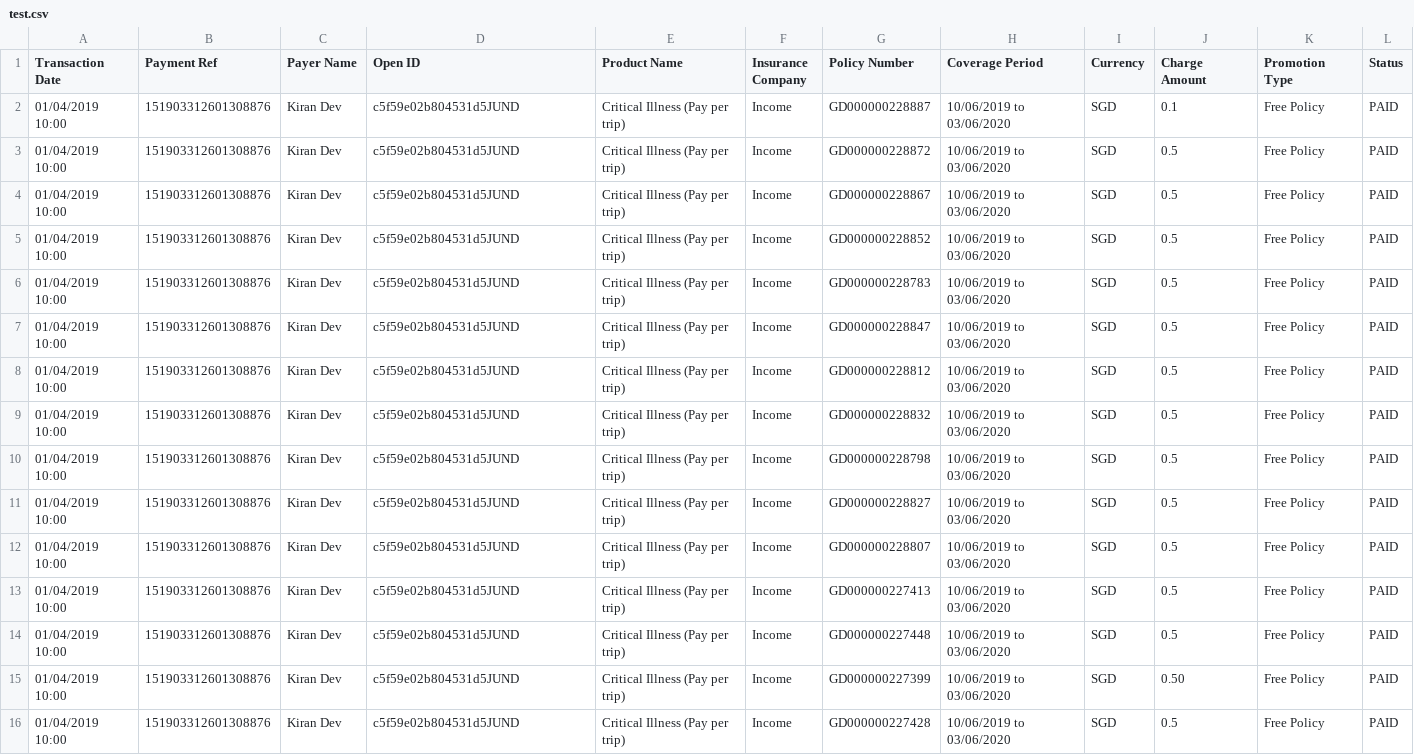
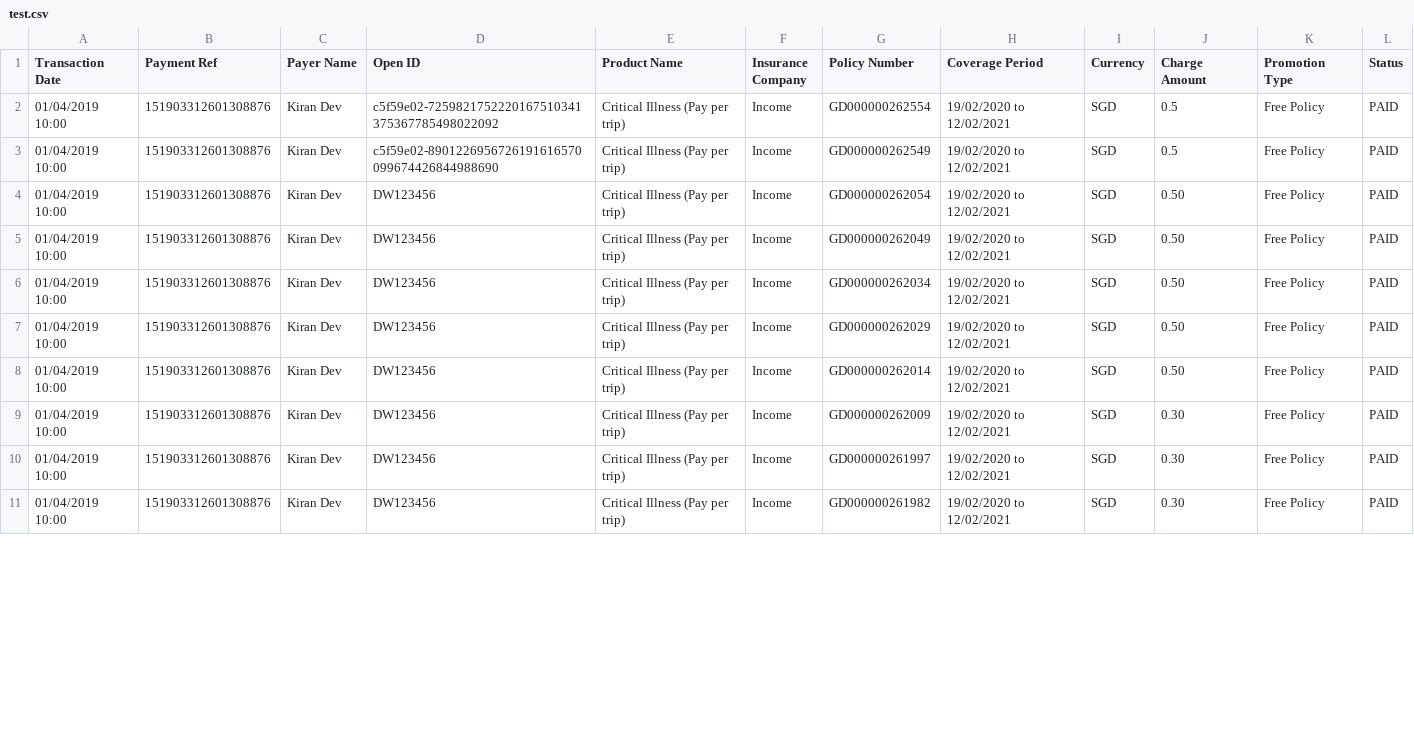
Before and after one commit to dorise1/test, a CSV file: test.csv, drawn as a sheet; only a part is shown; the diff covers the shown part only.

Commit message:
Update test.csv

```diff
--- a/test.csv
+++ b/test.csv
@@ -1,16 +1,11 @@
 Transaction Date,Payment Ref,Payer Name,Open ID,Product Name,Insurance Company,Policy Number,Coverage Period,Currency,Charge Amount,Promotion Type,Status
-01/04/2019 10:00,151903312601308876,Kiran Dev,c5f59e02b804531d5JUND,Critical Illness (Pay per trip),Income,GD000000228887,10/06/2019 to 03/06/2020,SGD,0.1,Free Policy,PAID
-01/04/2019 10:00,151903312601308876,Kiran Dev,c5f59e02b804531d5JUND,Critical Illness (Pay per trip),Income,GD000000228872,10/06/2019 to 03/06/2020,SGD,0.5,Free Policy,PAID
-01/04/2019 10:00,151903312601308876,Kiran Dev,c5f59e02b804531d5JUND,Critical Illness (Pay per trip),Income,GD000000228867,10/06/2019 to 03/06/2020,SGD,0.5,Free Policy,PAID
-01/04/2019 10:00,151903312601308876,Kiran Dev,c5f59e02b804531d5JUND,Critical Illness (Pay per trip),Income,GD000000228852,10/06/2019 to 03/06/2020,SGD,0.5,Free Policy,PAID
-01/04/2019 10:00,151903312601308876,Kiran Dev,c5f59e02b804531d5JUND,Critical Illness (Pay per trip),Income,GD000000228783,10/06/2019 to 03/06/2020,SGD,0.5,Free Policy,PAID
-01/04/2019 10:00,151903312601308876,Kiran Dev,c5f59e02b804531d5JUND,Critical Illness (Pay per trip),Income,GD000000228847,10/06/2019 to 03/06/2020,SGD,0.5,Free Policy,PAID
-01/04/2019 10:00,151903312601308876,Kiran Dev,c5f59e02b804531d5JUND,Critical Illness (Pay per trip),Income,GD000000228812,10/06/2019 to 03/06/2020,SGD,0.5,Free Policy,PAID
-01/04/2019 10:00,151903312601308876,Kiran Dev,c5f59e02b804531d5JUND,Critical Illness (Pay per trip),Income,GD000000228832,10/06/2019 to 03/06/2020,SGD,0.5,Free Policy,PAID
-01/04/2019 10:00,151903312601308876,Kiran Dev,c5f59e02b804531d5JUND,Critical Illness (Pay per trip),Income,GD000000228798,10/06/2019 to 03/06/2020,SGD,0.5,Free Policy,PAID
-01/04/2019 10:00,151903312601308876,Kiran Dev,c5f59e02b804531d5JUND,Critical Illness (Pay per trip),Income,GD000000228827,10/06/2019 to 03/06/2020,SGD,0.5,Free Policy,PAID
-01/04/2019 10:00,151903312601308876,Kiran Dev,c5f59e02b804531d5JUND,Critical Illness (Pay per trip),Income,GD000000228807,10/06/2019 to 03/06/2020,SGD,0.5,Free Policy,PAID
-01/04/2019 10:00,151903312601308876,Kiran Dev,c5f59e02b804531d5JUND,Critical Illness (Pay per trip),Income,GD000000227413,10/06/2019 to 03/06/2020,SGD,0.5,Free Policy,PAID
-01/04/2019 10:00,151903312601308876,Kiran Dev,c5f59e02b804531d5JUND,Critical Illness (Pay per trip),Income,GD000000227448,10/06/2019 to 03/06/2020,SGD,0.5,Free Policy,PAID
-01/04/2019 10:00,151903312601308876,Kiran Dev,c5f59e02b804531d5JUND,Critical Illness (Pay per trip),Income,GD000000227399,10/06/2019 to 03/06/2020,SGD,0.50,Free Policy,PAID
-01/04/2019 10:00,151903312601308876,Kiran Dev,c5f59e02b804531d5JUND,Critical Illness (Pay per trip),Income,GD000000227428,10/06/2019 to 03/06/2020,SGD,0.5,Free Policy,PAID
+01/04/2019 10:00,151903312601308876,Kiran Dev,c5f59e02-7259821752220167510341375367785498022092,Critical Illness (Pay per trip),Income,GD000000262554,19/02/2020 to 12/02/2021,SGD,0.5,Free Policy,PAID
+01/04/2019 10:00,151903312601308876,Kiran Dev,c5f59e02-8901226956726191616570099674426844988690,Critical Illness (Pay per trip),Income,GD000000262549,19/02/2020 to 12/02/2021,SGD,0.5,Free Policy,PAID
+01/04/2019 10:00,151903312601308876,Kiran Dev,DW123456,Critical Illness (Pay per trip),Income,GD000000262054,19/02/2020 to 12/02/2021,SGD,0.50,Free Policy,PAID
+01/04/2019 10:00,151903312601308876,Kiran Dev,DW123456,Critical Illness (Pay per trip),Income,GD000000262049,19/02/2020 to 12/02/2021,SGD,0.50,Free Policy,PAID
+01/04/2019 10:00,151903312601308876,Kiran Dev,DW123456,Critical Illness (Pay per trip),Income,GD000000262034,19/02/2020 to 12/02/2021,SGD,0.50,Free Policy,PAID
+01/04/2019 10:00,151903312601308876,Kiran Dev,DW123456,Critical Illness (Pay per trip),Income,GD000000262029,19/02/2020 to 12/02/2021,SGD,0.50,Free Policy,PAID
+01/04/2019 10:00,151903312601308876,Kiran Dev,DW123456,Critical Illness (Pay per trip),Income,GD000000262014,19/02/2020 to 12/02/2021,SGD,0.50,Free Policy,PAID
+01/04/2019 10:00,151903312601308876,Kiran Dev,DW123456,Critical Illness (Pay per trip),Income,GD000000262009,19/02/2020 to 12/02/2021,SGD,0.30,Free Policy,PAID
+01/04/2019 10:00,151903312601308876,Kiran Dev,DW123456,Critical Illness (Pay per trip),Income,GD000000261997,19/02/2020 to 12/02/2021,SGD,0.30,Free Policy,PAID
+01/04/2019 10:00,151903312601308876,Kiran Dev,DW123456,Critical Illness (Pay per trip),Income,GD000000261982,19/02/2020 to 12/02/2021,SGD,0.30,Free Policy,PAID
```
Also changed, not shown: 16 edited cells elsewhere in this file.
